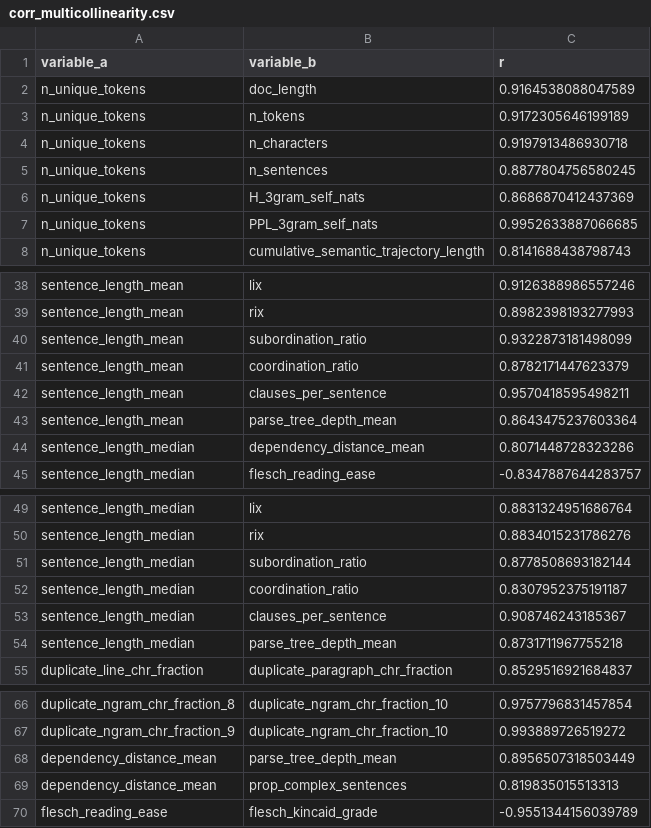
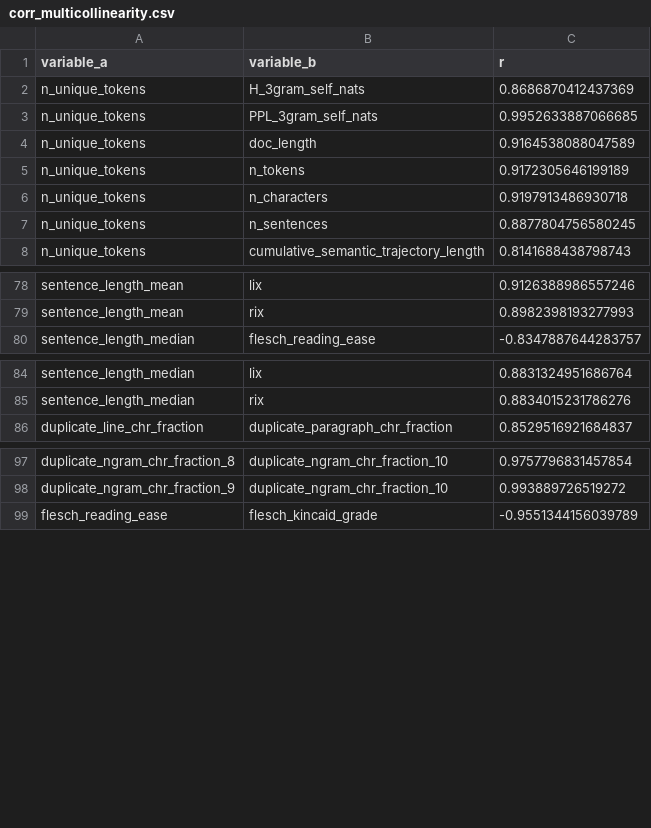
Before and after one commit to MarcBarcelos/CHR-Stability-Paper, a CSV file: outputs/results/efa_assumptions/corr_multicollinearity.csv, drawn as a sheet; only a part is shown, gaps mark what is left out; the diff covers the shown part only.

```diff
--- a/outputs/results/efa_assumptions/corr_multicollinearity.csv
+++ b/outputs/results/efa_assumptions/corr_multicollinearity.csv
@@ -1,2 +1,4 @@
 variable_a,variable_b,r
+n_unique_tokens,H_3gram_self_nats,0.8686870412437369
+n_unique_tokens,PPL_3gram_self_nats,0.9952633887066685
 n_unique_tokens,doc_length,0.9164538088047589
@@ -5,4 +7,2 @@ n_unique_tokens,n_characters,0.9197913486930718
 n_unique_tokens,n_sentences,0.8877804756580245
-n_unique_tokens,H_3gram_self_nats,0.8686870412437369
-n_unique_tokens,PPL_3gram_self_nats,0.9952633887066685
 n_unique_tokens,cumulative_semantic_trajectory_length,0.8141688438798743
@@ -39,7 +79,2 @@ sentence_length_mean,lix,0.9126388986557246
 sentence_length_mean,rix,0.8982398193277993
-sentence_length_mean,subordination_ratio,0.9322873181498099
-sentence_length_mean,coordination_ratio,0.8782171447623379
-sentence_length_mean,clauses_per_sentence,0.9570418595498211
-sentence_length_mean,parse_tree_depth_mean,0.8643475237603364
-sentence_length_median,dependency_distance_mean,0.8071448728323286
 sentence_length_median,flesch_reading_ease,-0.8347887644283757
@@ -50,6 +85,2 @@ sentence_length_median,lix,0.8831324951686764
 sentence_length_median,rix,0.8834015231786276
-sentence_length_median,subordination_ratio,0.8778508693182144
-sentence_length_median,coordination_ratio,0.8307952375191187
-sentence_length_median,clauses_per_sentence,0.908746243185367
-sentence_length_median,parse_tree_depth_mean,0.8731711967755218
 duplicate_line_chr_fraction,duplicate_paragraph_chr_fraction,0.8529516921684837
@@ -67,4 +98,2 @@ duplicate_ngram_chr_fraction_8,duplicate_ngram_chr_fraction_10,0.975779683145785
 duplicate_ngram_chr_fraction_9,duplicate_ngram_chr_fraction_10,0.993889726519272
-dependency_distance_mean,parse_tree_depth_mean,0.8956507318503449
-dependency_distance_mean,prop_complex_sentences,0.819835015513313
 flesch_reading_ease,flesch_kincaid_grade,-0.9551344156039789
```
Also changed, not shown: 30 added rows, 21 removed rows and 12 moved rows elsewhere in this file, outputs/results/efa_assumptions/corr_multicollinearity_recommendations.csv, outputs/results/efa_assumptions/corr_weak_variables.csv, 7 other files.
